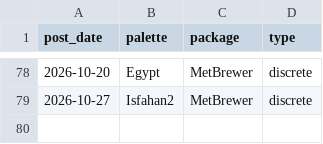
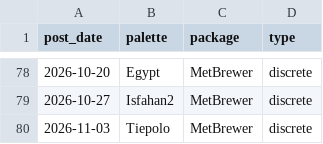
Before and after one commit to seanthimons/seanthimons.github.io, a CSV file: posts/palette-log.csv, drawn as a sheet; only a part is shown, gaps mark what is left out; the diff names each change by its address in the sheet, - before the commit and + after, or states it on an @@ line.

Commit message:
feat(blog): add TidyTuesday post for 2026-11-03

```diff
--- a/posts/palette-log.csv
+++ b/posts/palette-log.csv
+row 80: 2026-11-03 | Tiepolo | MetBrewer | discrete
```
Also changed, not shown: 4 other files.
